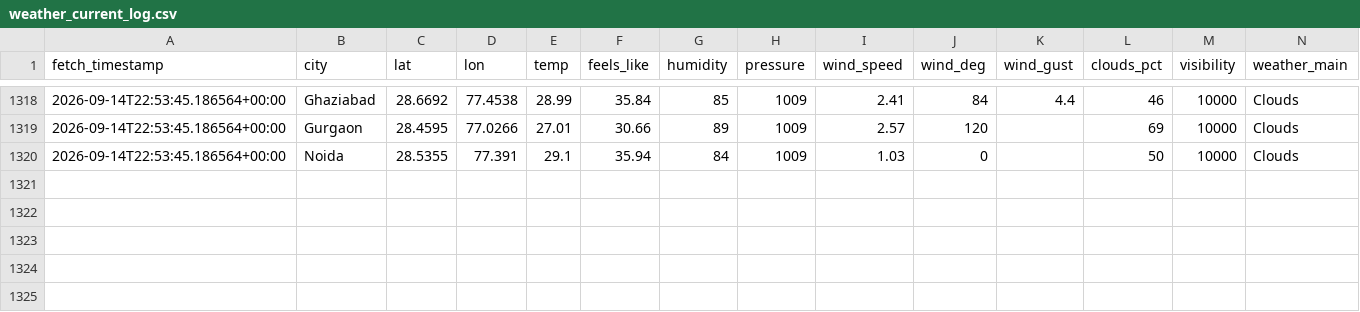
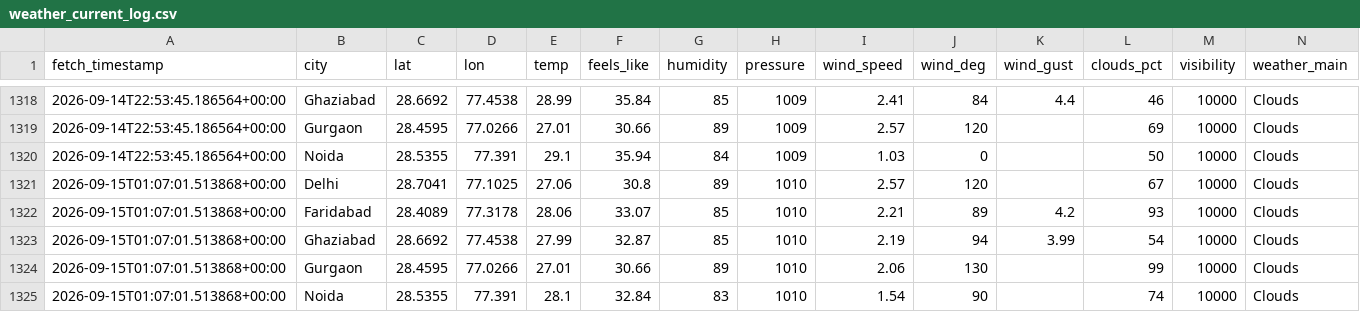
Before and after one commit to UpmaShukla276/UrbanAir-Hacakthon, a CSV file: urbanair_backend/weather_current_log.csv, drawn as a sheet; only a part is shown, gaps mark what is left out; rows hold the shown columns only; the diff names each change by its address in the sheet, - before the commit and + after, or states it on an @@ line.

```diff
--- a/urbanair_backend/weather_current_log.csv
+++ b/urbanair_backend/weather_current_log.csv
+row 1321: 2026-09-15T01:07:01.513868+00:00 | Delhi | 28.7041 | 77.1025 | 27.06 | 30.8 | 89 | 1010 | 2.57 | 120 |  | 67 | 10000 | Clouds
+row 1322: 2026-09-15T01:07:01.513868+00:00 | Faridabad | 28.4089 | 77.3178 | 28.06 | 33.07 | 85 | 1010 | 2.21 | 89 | 4.2 | 93 | 10000 | Clouds
+row 1323: 2026-09-15T01:07:01.513868+00:00 | Ghaziabad | 28.6692 | 77.4538 | 27.99 | 32.87 | 85 | 1010 | 2.19 | 94 | 3.99 | 54 | 10000 | Clouds
+row 1324: 2026-09-15T01:07:01.513868+00:00 | Gurgaon | 28.4595 | 77.0266 | 27.01 | 30.66 | 89 | 1010 | 2.06 | 130 |  | 99 | 10000 | Clouds
+row 1325: 2026-09-15T01:07:01.513868+00:00 | Noida | 28.5355 | 77.391 | 28.1 | 32.84 | 83 | 1010 | 1.54 | 90 |  | 74 | 10000 | Clouds
```
Also changed, not shown: urbanair_backend/live_ground_aqi_log.csv, 1 other file.
